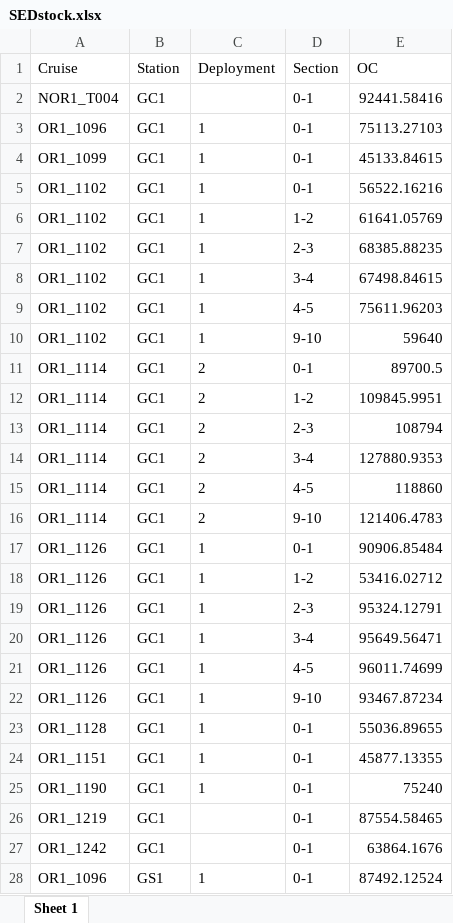
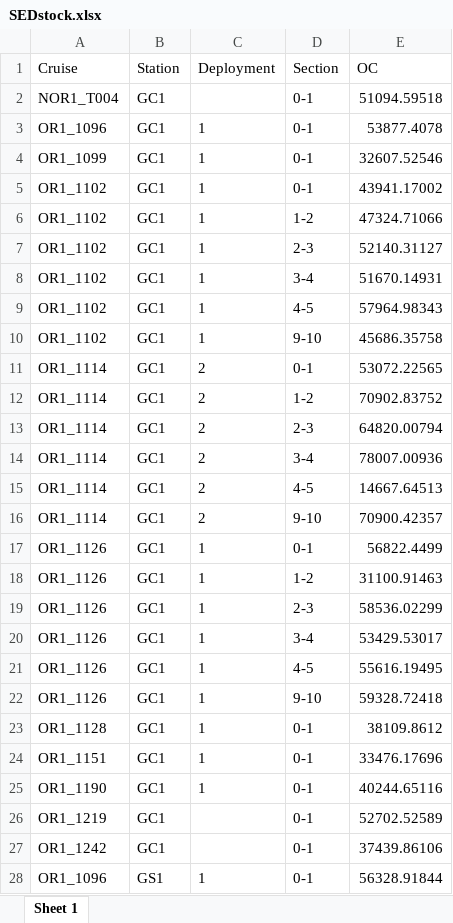
Before and after one commit to chihlinwei/GPSC_LIM, an Excel workbook: raw/SEDstock.xlsx, sheet Sheet 1, drawn as a sheet; only a part is shown; values as stored, in another font and other column widths than the file's, no borders; the diff covers the shown part only; the diff names each change by its address in the sheet, - before the commit and + after, or states it on an @@ line.

```diff
--- a/raw/SEDstock.xlsx (sheet Sheet 1)
+++ b/raw/SEDstock.xlsx (sheet Sheet 1)
-E2 (OC): 92441.58416
+E2 (OC): 51094.59518
-E3 (OC): 75113.27103
+E3 (OC): 53877.4078
-E4 (OC): 45133.84615
+E4 (OC): 32607.52546
-E5 (OC): 56522.16216
+E5 (OC): 43941.17002
-E6 (OC): 61641.05769
+E6 (OC): 47324.71066
-E7 (OC): 68385.88235
+E7 (OC): 52140.31127
-E8 (OC): 67498.84615
+E8 (OC): 51670.14931
-E9 (OC): 75611.96203
+E9 (OC): 57964.98343
-E10 (OC): 59640
+E10 (OC): 45686.35758
-E11 (OC): 89700.5
+E11 (OC): 53072.22565
-E12 (OC): 109845.9951
+E12 (OC): 70902.83752
-E13 (OC): 108794
+E13 (OC): 64820.00794
-E14 (OC): 127880.9353
+E14 (OC): 78007.00936
-E15 (OC): 118860
+E15 (OC): 14667.64513
-E16 (OC): 121406.4783
+E16 (OC): 70900.42357
-E17 (OC): 90906.85484
+E17 (OC): 56822.4499
-E18 (OC): 53416.02712
+E18 (OC): 31100.91463
-E19 (OC): 95324.12791
+E19 (OC): 58536.02299
-E20 (OC): 95649.56471
+E20 (OC): 53429.53017
-E21 (OC): 96011.74699
+E21 (OC): 55616.19495
-E22 (OC): 93467.87234
+E22 (OC): 59328.72418
-E23 (OC): 55036.89655
+E23 (OC): 38109.8612
-E24 (OC): 45877.13355
+E24 (OC): 33476.17696
-E25 (OC): 75240
+E25 (OC): 40244.65116
-E26 (OC): 87554.58465
+E26 (OC): 52702.52589
-E27 (OC): 63864.1676
+E27 (OC): 37439.86106
-E28 (OC): 87492.12524
+E28 (OC): 56328.91844
```
Also changed, not shown: 23 edited cells elsewhere in this sheet, raw/BOU.xlsx, 22 other files.
